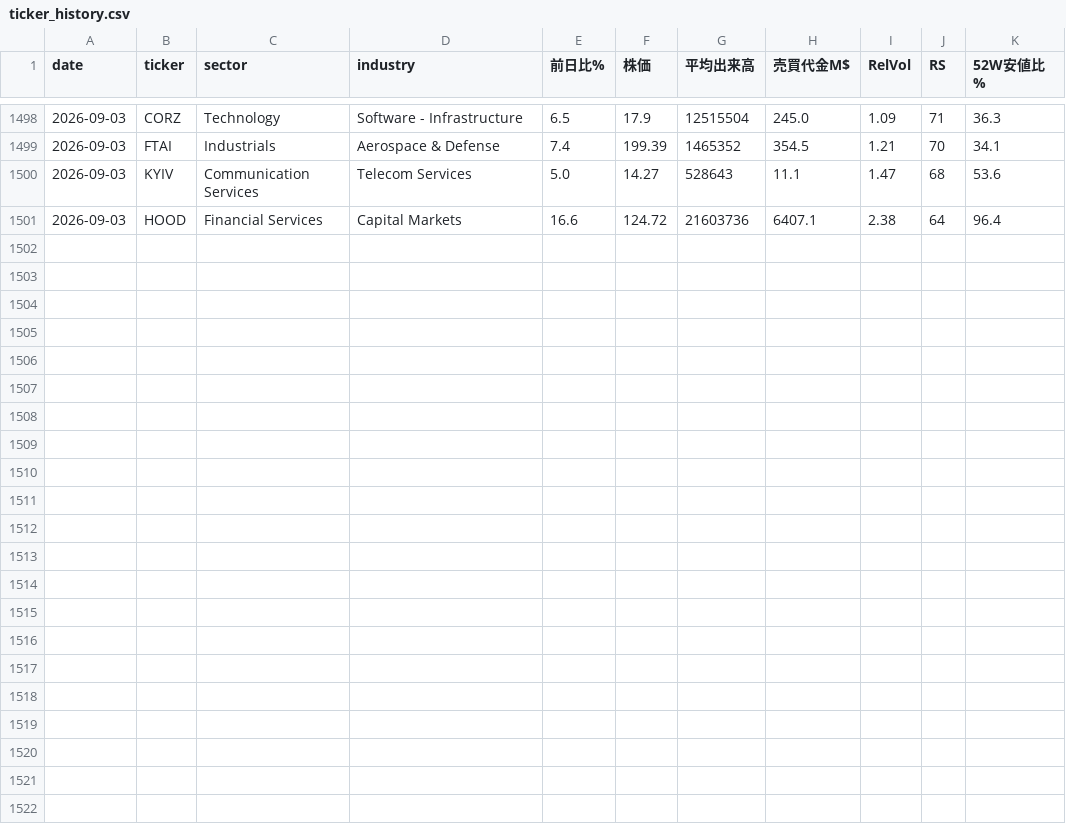
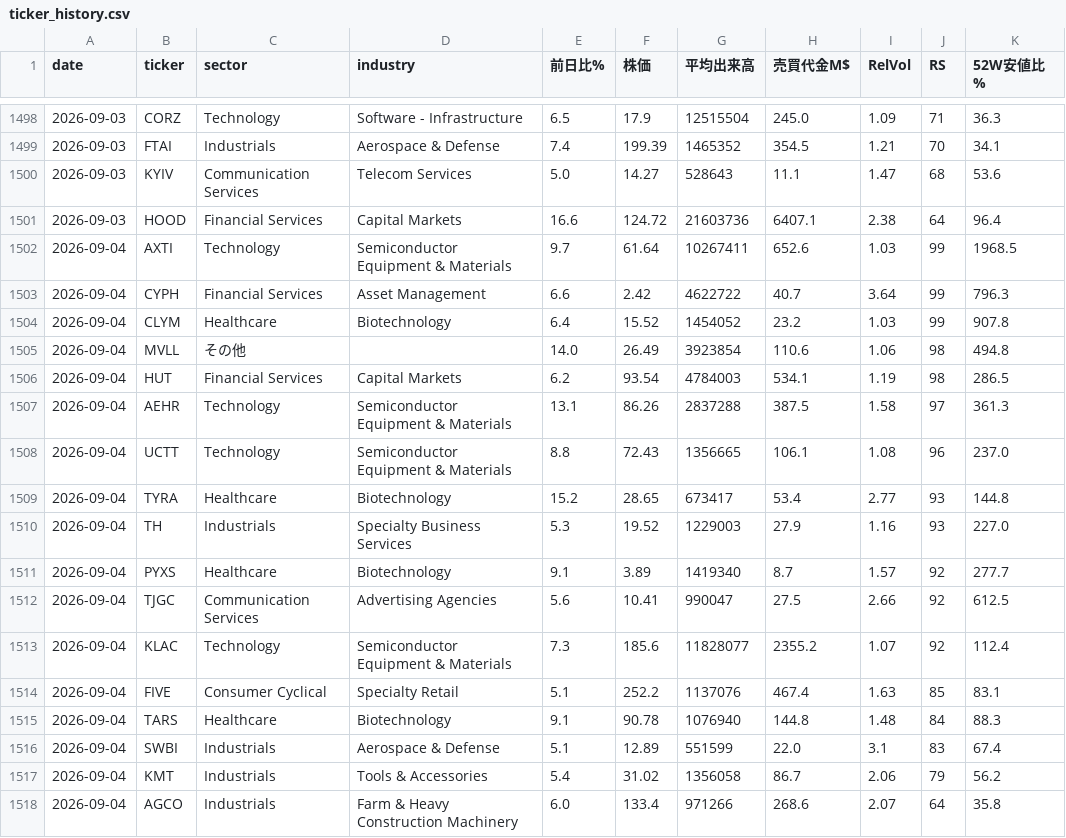
Before and after one commit to nyokki0204-boop/ibd-screener, a CSV file: data/ticker_history.csv, drawn as a sheet; only a part is shown, gaps mark what is left out.

```diff
--- a/data/ticker_history.csv
+++ b/data/ticker_history.csv
@@ -1501 +1501,18 @@
 2026-09-03,HOOD,Financial Services,Capital Markets,16.6,124.72,21603736,6407.1,2.38,64,96.4
+2026-09-04,AXTI,Technology,Semiconductor Equipment & Materials,9.7,61.64,10267411,652.6,1.03,99,1968.5
+2026-09-04,CYPH,Financial Services,Asset Management,6.6,2.42,4622722,40.7,3.64,99,796.3
+2026-09-04,CLYM,Healthcare,Biotechnology,6.4,15.52,1454052,23.2,1.03,99,907.8
+2026-09-04,MVLL,その他,,14.0,26.49,3923854,110.6,1.06,98,494.8
+2026-09-04,HUT,Financial Services,Capital Markets,6.2,93.54,4784003,534.1,1.19,98,286.5
+2026-09-04,AEHR,Technology,Semiconductor Equipment & Materials,13.1,86.26,2837288,387.5,1.58,97,361.3
+2026-09-04,UCTT,Technology,Semiconductor Equipment & Materials,8.8,72.43,1356665,106.1,1.08,96,237.0
+2026-09-04,TYRA,Healthcare,Biotechnology,15.2,28.65,673417,53.4,2.77,93,144.8
+2026-09-04,TH,Industrials,Specialty Business Services,5.3,19.52,1229003,27.9,1.16,93,227.0
+2026-09-04,PYXS,Healthcare,Biotechnology,9.1,3.89,1419340,8.7,1.57,92,277.7
+2026-09-04,TJGC,Communication Services,Advertising Agencies,5.6,10.41,990047,27.5,2.66,92,612.5
+2026-09-04,KLAC,Technology,Semiconductor Equipment & Materials,7.3,185.6,11828077,2355.2,1.07,92,112.4
+2026-09-04,FIVE,Consumer Cyclical,Specialty Retail,5.1,252.2,1137076,467.4,1.63,85,83.1
+2026-09-04,TARS,Healthcare,Biotechnology,9.1,90.78,1076940,144.8,1.48,84,88.3
+2026-09-04,SWBI,Industrials,Aerospace & Defense,5.1,12.89,551599,22.0,3.1,83,67.4
+2026-09-04,KMT,Industrials,Tools & Accessories,5.4,31.02,1356058,86.7,2.06,79,56.2
+2026-09-04,AGCO,Industrials,Farm & Heavy Construction Machinery,6.0,133.4,971266,268.6,2.07,64,35.8
```
Also changed, not shown: data/results.csv, data/sector_history.csv, 1 other file.
